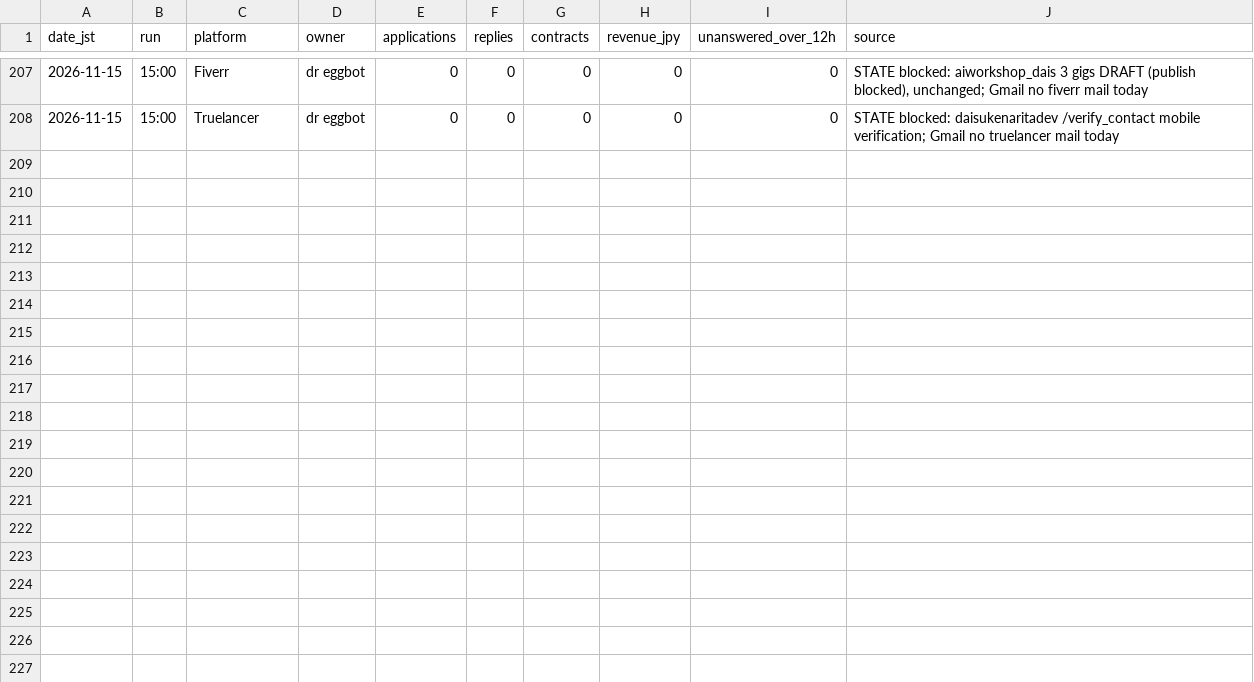
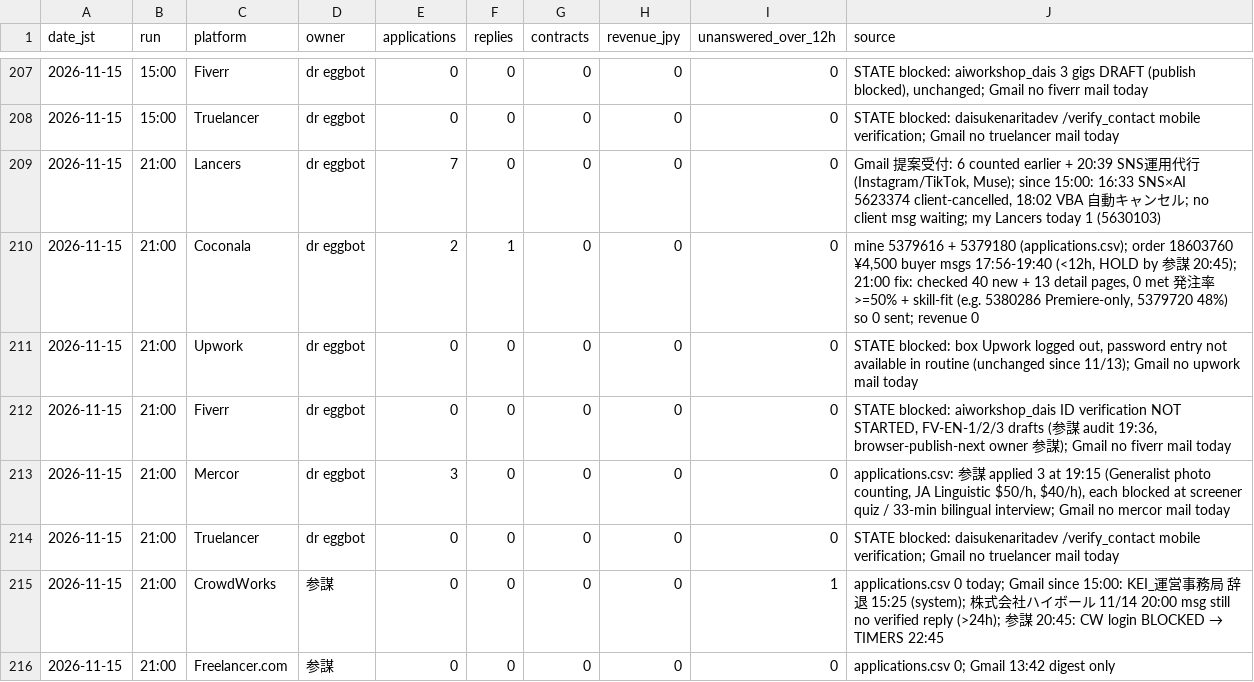
Before and after one commit to Daisuke134/anicca-ops-open, a CSV file: team/metrics/gig-audit.csv, drawn as a sheet; only a part is shown, gaps mark what is left out; the diff names each change by its address in the sheet, - before the commit and + after, or states it on an @@ line.

```diff
--- a/team/metrics/gig-audit.csv
+++ b/team/metrics/gig-audit.csv
+row 209: 2026-11-15 | 21:00 | Lancers | dr eggbot | 7 | 0 | 0 | 0 | 0 | Gmail 提案受付: 6 counted earlier + 20:39 SNS運用代行 (Instagram/TikTok, Muse); since 15:00: 16:33 SNS×AI 5623374 client-cancelled, 18:02 VBA 自動キャンセル; no client msg waiting; my Lancers today 1 (5630103)
+row 210: 2026-11-15 | 21:00 | Coconala | dr eggbot | 2 | 1 | 0 | 0 | 0 | mine 5379616 + 5379180 (applications.csv); order 18603760 ¥4,500 buyer msgs 17:56-19:40 (<12h, HOLD by 参謀 20:45); 21:00 fix: checked 40 new + 13 detail pages, 0 met 発注率>=50% + skill-fit (e.g. 5380286 Premiere-only, 5379720 48%) so 0 sent; revenue 0
+row 211: 2026-11-15 | 21:00 | Upwork | dr eggbot | 0 | 0 | 0 | 0 | 0 | STATE blocked: box Upwork logged out, password entry not available in routine (unchanged since 11/13); Gmail no upwork mail today
+row 212: 2026-11-15 | 21:00 | Fiverr | dr eggbot | 0 | 0 | 0 | 0 | 0 | STATE blocked: aiworkshop_dais ID verification NOT STARTED, FV-EN-1/2/3 drafts (参謀 audit 19:36, browser-publish-next owner 参謀); Gmail no fiverr mail today
+row 213: 2026-11-15 | 21:00 | Mercor | dr eggbot | 3 | 0 | 0 | 0 | 0 | applications.csv: 参謀 applied 3 at 19:15 (Generalist photo counting, JA Linguistic $50/h, $40/h), each blocked at screener quiz / 33-min bilingual interview; Gmail no mercor mail today
+row 214: 2026-11-15 | 21:00 | Truelancer | dr eggbot | 0 | 0 | 0 | 0 | 0 | STATE blocked: daisukenaritadev /verify_contact mobile verification; Gmail no truelancer mail today
+row 215: 2026-11-15 | 21:00 | CrowdWorks | 参謀 | 0 | 0 | 0 | 0 | 1 | applications.csv 0 today; Gmail since 15:00: KEI_運営事務局 辞退 15:25 (system); 株式会社ハイボール 11/14 20:00 msg still no verified reply (>24h); 参謀 20:45: CW login BLOCKED → TIMERS 22:45
+row 216: 2026-11-15 | 21:00 | Freelancer.com | 参謀 | 0 | 0 | 0 | 0 | 0 | applications.csv 0; Gmail 13:42 digest only
```
Also changed, not shown: team/metrics/anicca-ct-taps.csv, team/metrics/applications.csv, 34 other files.
